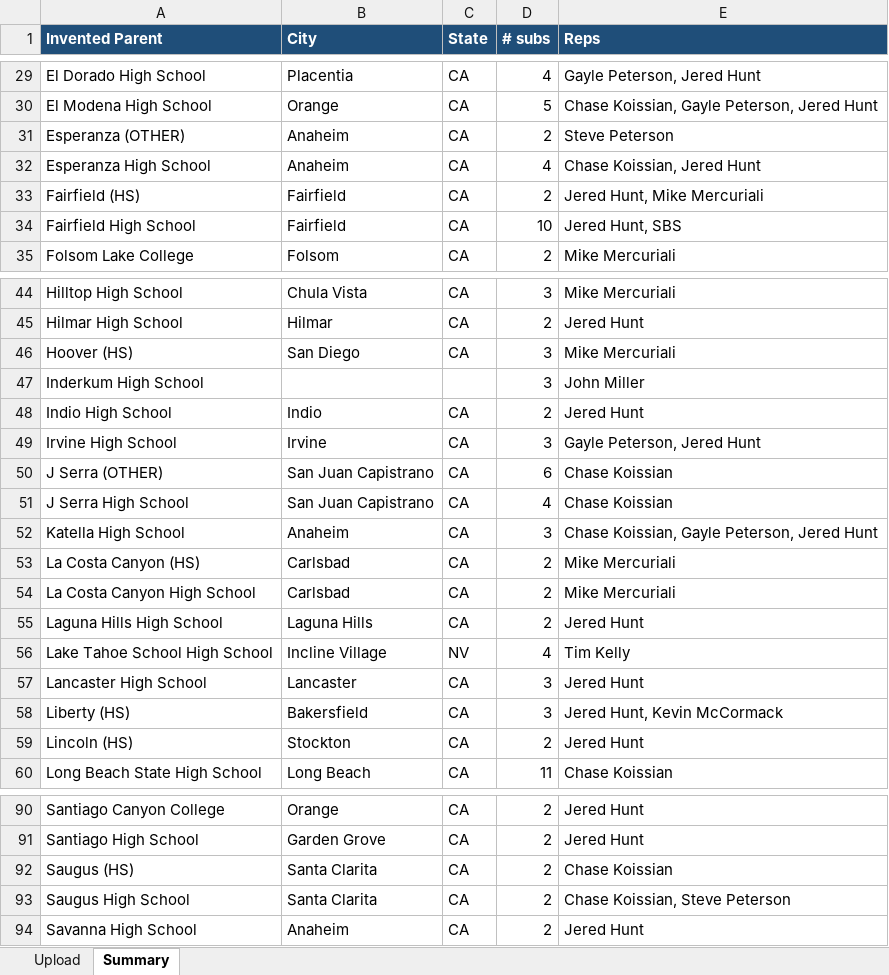
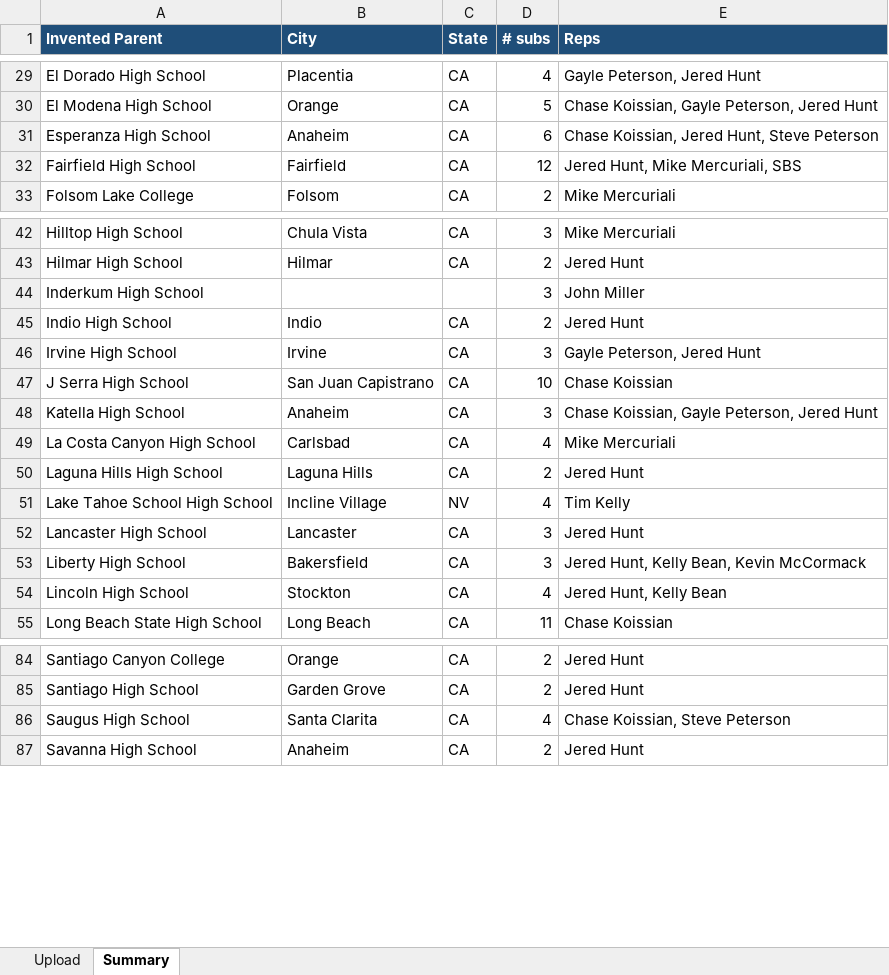
Before and after one commit to NationalSports/nsa-portal, an Excel workbook: data/customer-import/tier2_invented_parents.xlsx, sheet Summary, drawn as a sheet; only a part is shown, gaps mark what is left out; values as stored, in another font and other column widths than the file's, no borders; removed rows and columns are numbered as before the commit, all else as after; the diff covers the shown part only; the diff names each change by its address in the sheet, - before the commit and + after, or states it on an @@ line.

```diff
--- a/data/customer-import/tier2_invented_parents.xlsx (sheet Summary)
+++ b/data/customer-import/tier2_invented_parents.xlsx (sheet Summary)
-row 31: Esperanza (OTHER) | Anaheim | CA | 2 | Steve Peterson
-D31 (# subs): 4
+D31 (# subs): 6
-E31 (Reps): Chase Koissian, Jered Hunt
+E31 (Reps): Chase Koissian, Jered Hunt, Steve Peterson
-row 33: Fairfield (HS) | Fairfield | CA | 2 | Jered Hunt, Mike Mercuriali
-D32 (# subs): 10
+D32 (# subs): 12
-E32 (Reps): Jered Hunt, SBS
+E32 (Reps): Jered Hunt, Mike Mercuriali, SBS
-row 46: Hoover (HS) | San Diego | CA | 3 | Mike Mercuriali
-row 50: J Serra (OTHER) | San Juan Capistrano | CA | 6 | Chase Koissian
-D47 (# subs): 4
+D47 (# subs): 10
-row 53: La Costa Canyon (HS) | Carlsbad | CA | 2 | Mike Mercuriali
-D49 (# subs): 2
+D49 (# subs): 4
-A53 (Invented Parent): Liberty (HS)
+A53 (Invented Parent): Liberty High School
-E53 (Reps): Jered Hunt, Kevin McCormack
+E53 (Reps): Jered Hunt, Kelly Bean, Kevin McCormack
-A54 (Invented Parent): Lincoln (HS)
+A54 (Invented Parent): Lincoln High School
-D54 (# subs): 2
+D54 (# subs): 4
-E54 (Reps): Jered Hunt
+E54 (Reps): Jered Hunt, Kelly Bean
-row 92: Saugus (HS) | Santa Clarita | CA | 2 | Chase Koissian
-D86 (# subs): 2
+D86 (# subs): 4
```
Also changed, not shown: 3 removed rows and 2 edited cells elsewhere in this sheet, sheet Upload, data/customer-import/tier1_rock_solid.xlsx, data/customer-import/tier3_needs_review.xlsx, 4 other files.
